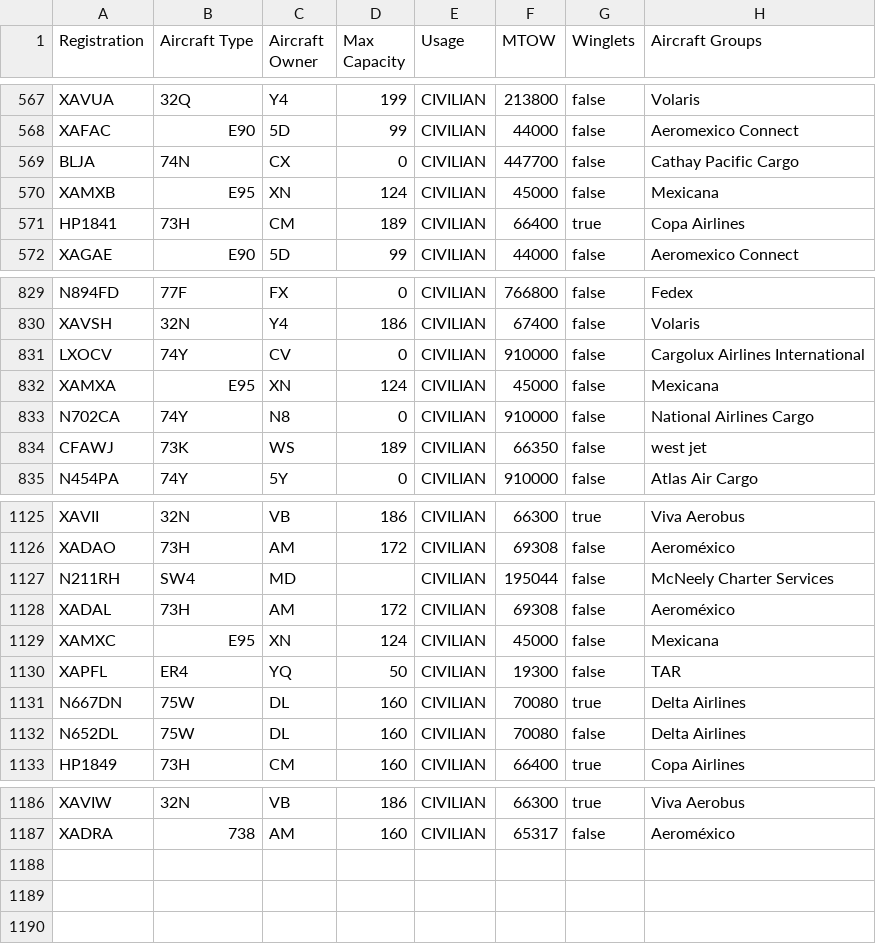
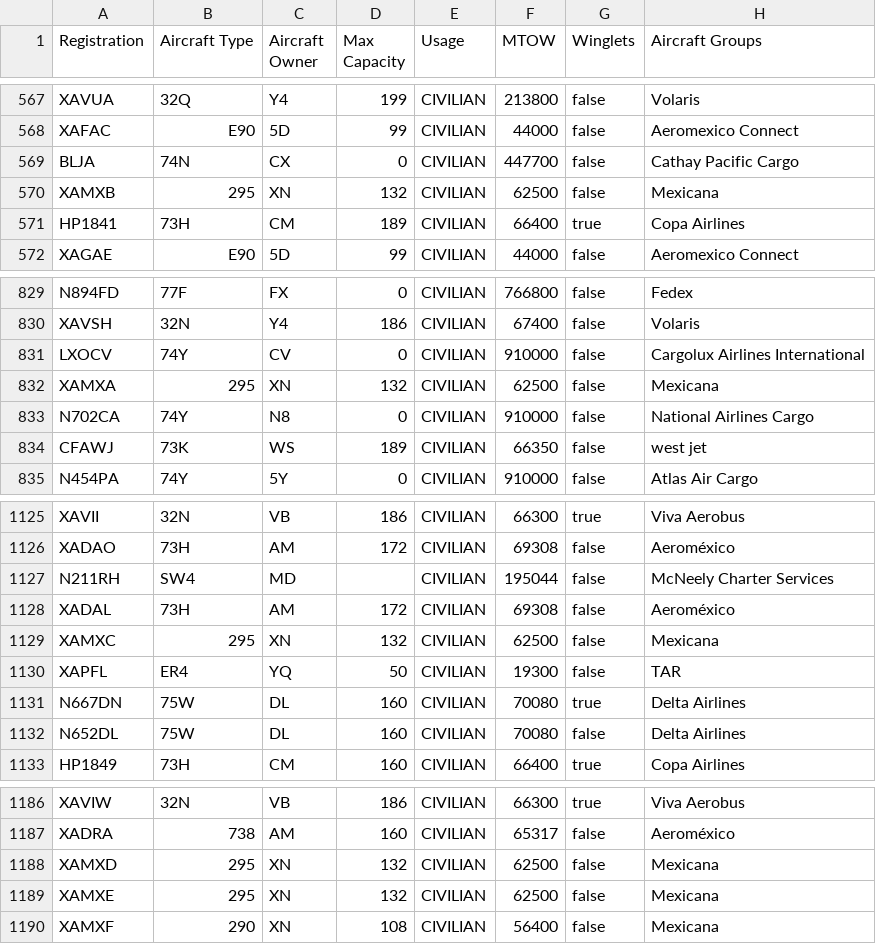
Before and after one commit to Mafer512/AIFA-OPERACIONES, a CSV file: data/master/aircraft.csv, drawn as a sheet; only a part is shown, gaps mark what is left out.

```diff
--- a/data/master/aircraft.csv
+++ b/data/master/aircraft.csv
@@ -569,3 +569,3 @@ XAFAC,E90,5D,99,CIVILIAN,44000,false,Aeromexico Connect
 BLJA,74N,CX,0,CIVILIAN,447700,false,Cathay Pacific Cargo
-XAMXB,E95,XN,124,CIVILIAN,45000,false,Mexicana
+XAMXB,295,XN,132,CIVILIAN,62500,false,Mexicana
 HP1841,73H,CM,189,CIVILIAN,66400,true,Copa Airlines
@@ -831,3 +831,3 @@ XAVSH,32N,Y4,186,CIVILIAN,67400,false,Volaris
 LXOCV,74Y,CV,0,CIVILIAN,910000,false,Cargolux Airlines International
-XAMXA,E95,XN,124,CIVILIAN,45000,false,Mexicana
+XAMXA,295,XN,132,CIVILIAN,62500,false,Mexicana
 N702CA,74Y,N8,0,CIVILIAN,910000,false,National Airlines Cargo
@@ -1128,3 +1128,3 @@ N211RH,SW4,MD,,CIVILIAN,195044,false,McNeely Charter Services
 XADAL,73H,AM,172,CIVILIAN,69308,false,Aeroméxico
-XAMXC,E95,XN,124,CIVILIAN,45000,false,Mexicana
+XAMXC,295,XN,132,CIVILIAN,62500,false,Mexicana
 XAPFL,ER4,YQ,50,CIVILIAN,19300,false,TAR
@@ -1187 +1187,4 @@ XAVIW,32N,VB,186,CIVILIAN,66300,true,Viva Aerobus
 XADRA,738,AM,160,CIVILIAN,65317,false,Aeroméxico
+XAMXD,295,XN,132,CIVILIAN,62500,false,Mexicana
+XAMXE,295,XN,132,CIVILIAN,62500,false,Mexicana
+XAMXF,290,XN,108,CIVILIAN,56400,false,Mexicana
```
Also changed, not shown: data/master/aircraft type.csv, 5 other files.
